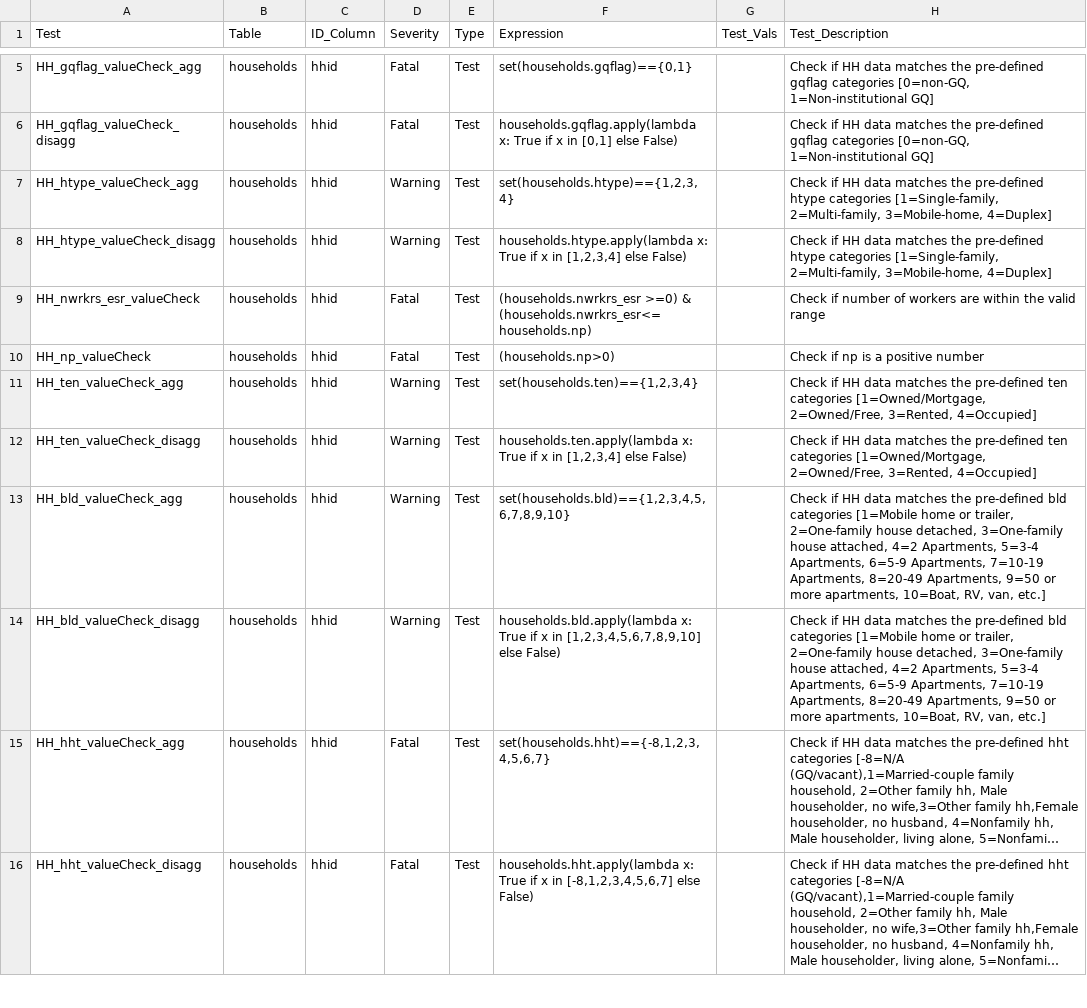
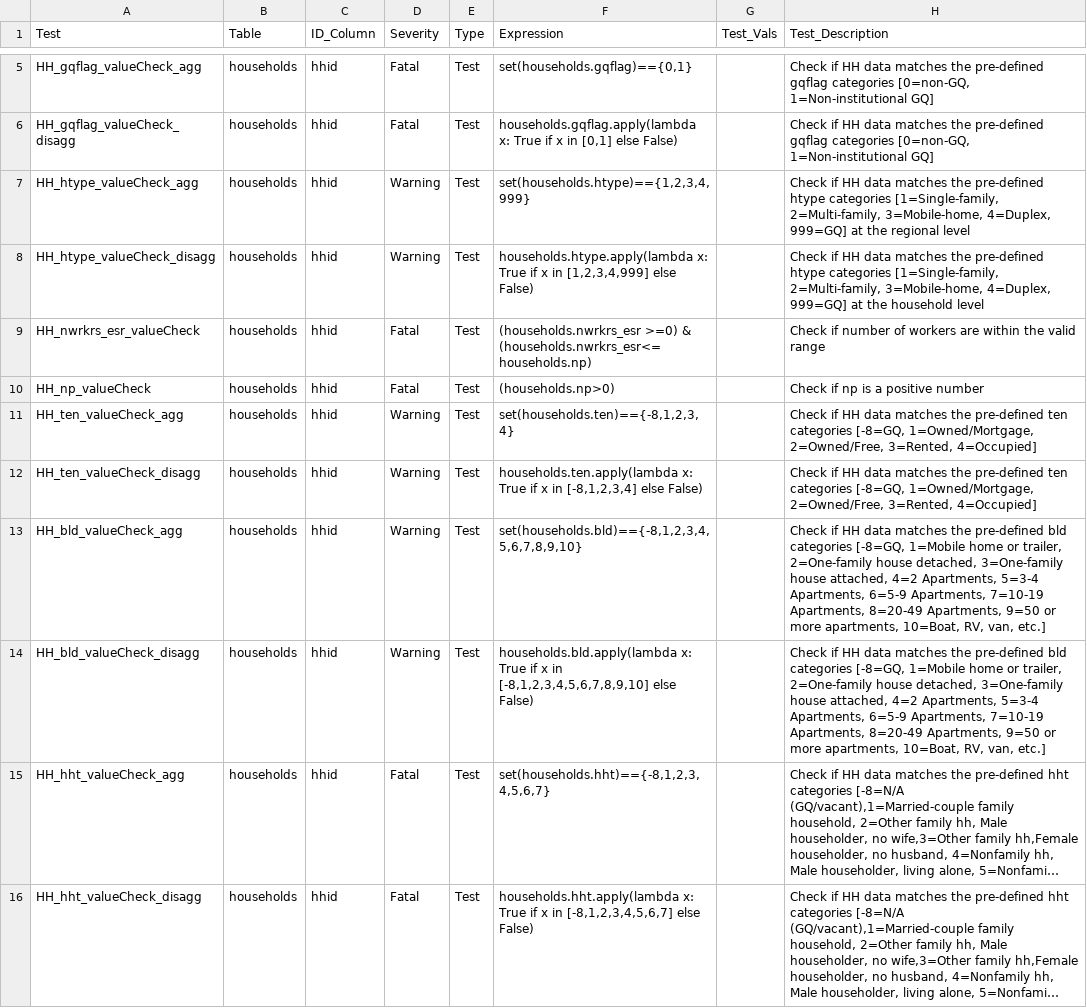
Before and after one commit to RSGInc/SOABM, a CSV file: template/inputChecker/config/inputs_checks.csv, drawn as a sheet; only a part is shown, gaps mark what is left out; long unchanged cells end in …; the diff covers the shown part only; the diff names each change by its address in the sheet, - before the commit and + after, or states it on an @@ line.

Commit message:
Updates based on failed test review

```diff
--- a/template/inputChecker/config/inputs_checks.csv
+++ b/template/inputChecker/config/inputs_checks.csv
-F7 (Expression): set(households.htype)=={1,2,3,4}
+F7 (Expression): set(households.htype)=={1,2,3,4,999}
-H7 (Test_Description): …2=Multi-family, 3=Mobile-home, 4=Duplex]
+H7 (Test_Description): …2=Multi-family, 3=Mobile-home, 4=Duplex, 999=GQ] at the regional level
-F8 (Expression): …x in [1,2,3,4] else False)
+F8 (Expression): …x in [1,2,3,4,999] else False)
-H8 (Test_Description): …2=Multi-family, 3=Mobile-home, 4=Duplex]
+H8 (Test_Description): …2=Multi-family, 3=Mobile-home, 4=Duplex, 999=GQ] at the household level
-F11 (Expression): set(households.ten)=={1,2,3,4}
+F11 (Expression): set(households.ten)=={-8,1,2,3,4}
-H11:H12 (Test_Description): …ten categories [1=Owned/Mortgage, 2=Owned/Free, 3=Rented,…
+H11:H12 (Test_Description): …ten categories [-8=GQ, 1=Owned/Mortgage, 2=Owned/Free, 3=Rented,…
-F12 (Expression): …x in [1,2,3,4] else False)
+F12 (Expression): …x in [-8,1,2,3,4] else False)
-F13 (Expression): set(households.bld)=={1,2,3,4,5,6,7,8,9,10}
+F13 (Expression): set(households.bld)=={-8,1,2,3,4,5,6,7,8,9,10}
-H13:H14 (Test_Description): …bld categories [1=Mobile home or…
+H13:H14 (Test_Description): …bld categories [-8=GQ, 1=Mobile home or…
-F14 (Expression): …x in [1,2,3,4,5,6,7,8,9,10] else False)
+F14 (Expression): …x in [-8,1,2,3,4,5,6,7,8,9,10] else False)
```
Also changed, not shown: 42 edited cells elsewhere in this file.
